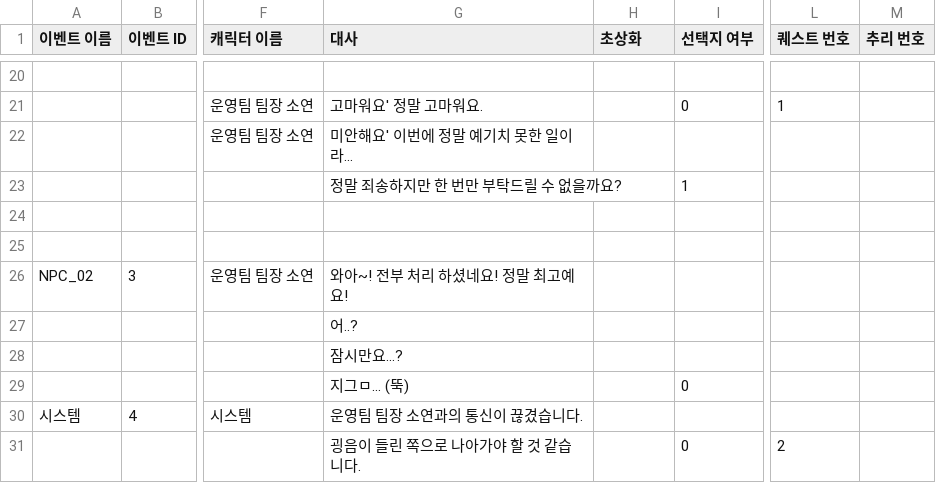
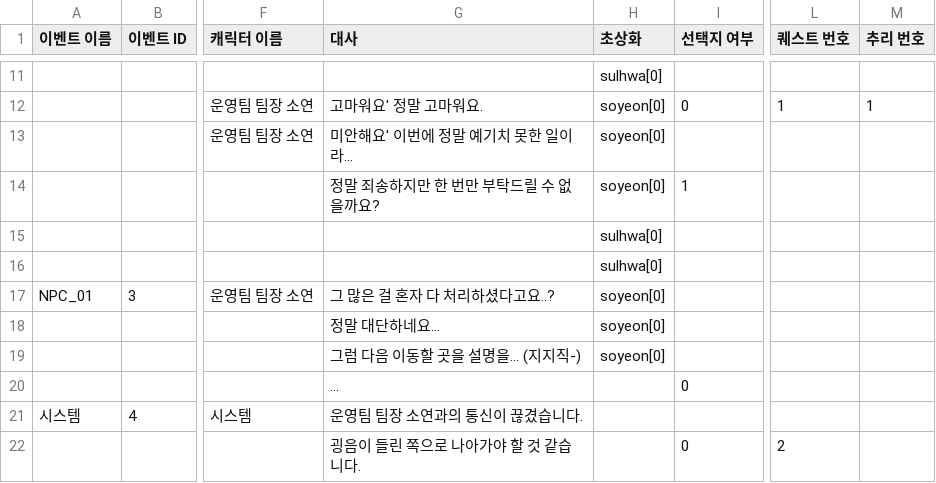
Before and after one commit to EunBinee/capstone, a CSV file: Capstone_mProject/Assets/Resources/Dialogues/Dialogue_02.csv, drawn as a sheet; only a part is shown, gaps mark what is left out; removed rows and columns are numbered as before the commit, all else as after; rows hold the shown columns only; the diff covers the shown part only; the diff names each change by its address in the sheet, - before the commit and + after, or states it on an @@ line.

```diff
--- a/Capstone_mProject/Assets/Resources/Dialogues/Dialogue_02.csv
+++ b/Capstone_mProject/Assets/Resources/Dialogues/Dialogue_02.csv
-H11 (초상화): (empty)
+H11 (초상화): sulhwa[0]
-H12:H14 (초상화): (empty)
+H12:H14 (초상화): soyeon[0]
-M12 (추리 번호): (empty)
+M12 (추리 번호): 1
-H15:H16 (초상화): (empty)
+H15:H16 (초상화): sulhwa[0]
-A17 (이벤트 이름): NPC_02
+A17 (이벤트 이름): NPC_01
-G17 (대사): 와아~! 전부 처리 하셨네요! 정말 최고예요!
+G17 (대사): 그 많은 걸 혼자 다 처리하셨다고요..?
-H17 (초상화): (empty)
+H17 (초상화): soyeon[0]
-row 27:  |  |  | 어..?
-row 28:  |  |  | 잠시만요...?
+row 18:  |  |  | 정말 대단하네요... | soyeon[0]
+row 19:  |  |  | 그럼 다음 이동할 곳을 설명을... (지지직-) | soyeon[0]
-G20 (대사): 지그ㅁ... (뚝)
+G20 (대사): ...
```
Also changed, not shown: 7 added rows, 16 removed rows and 10 edited cells elsewhere in this file, Capstone_mProject/Assets/Resources/Dialogues/Quest_02.csv, 16 other files.
